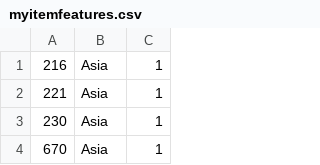
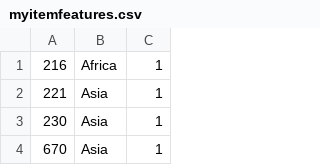
Before and after one commit to that-recsys-lab/librec, a CSV file: myData/itemfeature/myitemfeatures.csv, drawn as a sheet; only a part is shown.

```diff
--- a/myData/itemfeature/myitemfeatures.csv
+++ b/myData/itemfeature/myitemfeatures.csv
@@ -1,2 +1,2 @@
-216,Asia,1
+216,Africa,1
 221,Asia,1
```
Also changed, not shown: 5 other files.
